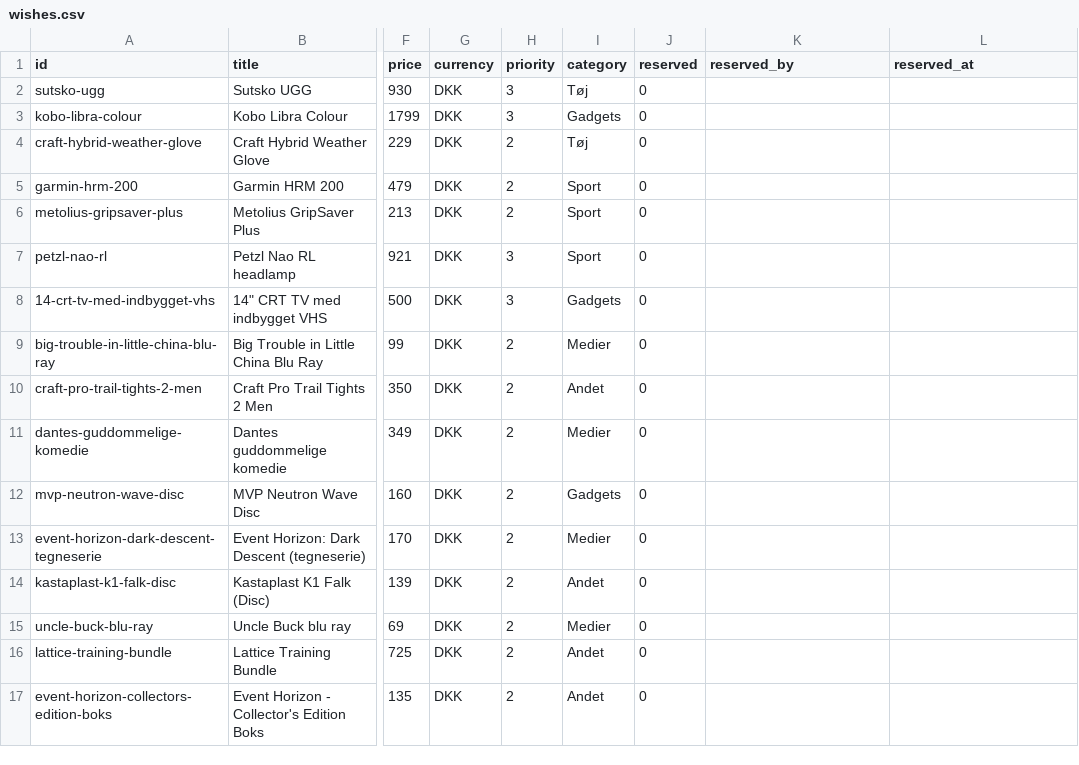
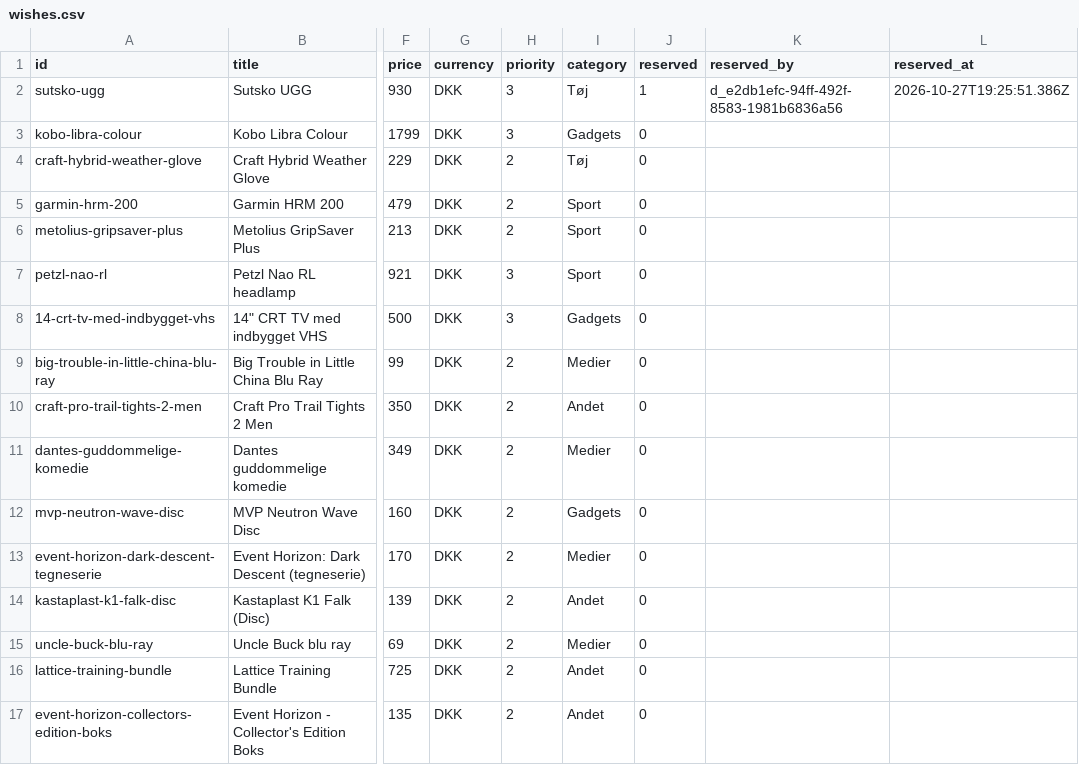
Before and after one commit to wonderdk/wishlistr, a CSV file: wishes.csv, drawn as a sheet; only a part is shown, gaps mark what is left out; the diff names each change by its address in the sheet, - before the commit and + after, or states it on an @@ line.

Commit message:
Wrap: sutsko-ugg

```diff
--- a/wishes.csv
+++ b/wishes.csv
-J2 (reserved): 0
+J2 (reserved): 1
-K2 (reserved_by): (empty)
+K2 (reserved_by): d_e2db1efc-94ff-492f-8583-1981b6836a56
-L2 (reserved_at): (empty)
+L2 (reserved_at): 2026-10-27T19:25:51.386Z
```
